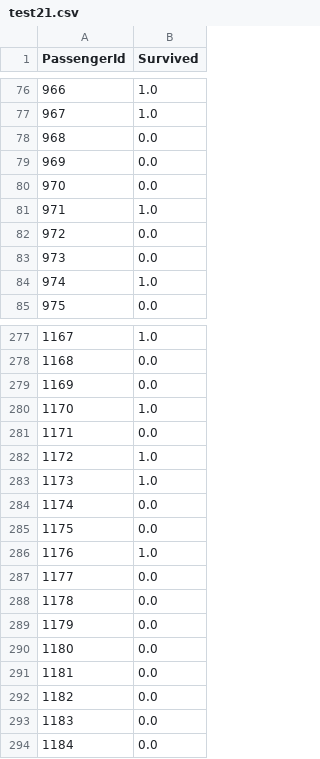
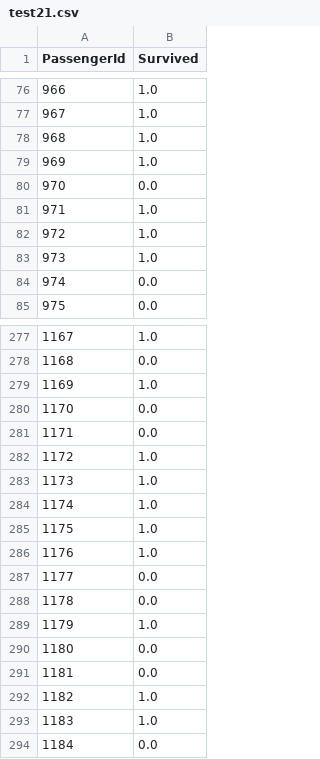
Before and after one commit to Leejoonkwon/Aia_Study, a CSV file: test21.csv, drawn as a sheet; only a part is shown, gaps mark what is left out; the diff covers the shown part only.

```diff
--- a/test21.csv
+++ b/test21.csv
@@ -77,9 +77,9 @@ PassengerId,Survived
 967,1.0
-968,0.0
-969,0.0
+968,1.0
+969,1.0
 970,0.0
 971,1.0
-972,0.0
-973,0.0
-974,1.0
+972,1.0
+973,1.0
+974,0.0
 975,0.0
@@ -278,4 +278,4 @@ PassengerId,Survived
 1168,0.0
-1169,0.0
-1170,1.0
+1169,1.0
+1170,0.0
 1171,0.0
@@ -283,4 +283,4 @@ PassengerId,Survived
 1173,1.0
-1174,0.0
-1175,0.0
+1174,1.0
+1175,1.0
 1176,1.0
@@ -288,7 +288,7 @@ PassengerId,Survived
 1178,0.0
-1179,0.0
+1179,1.0
 1180,0.0
 1181,0.0
-1182,0.0
-1183,0.0
+1182,1.0
+1183,1.0
 1184,0.0
```
Also changed, not shown: 62 edited cells elsewhere in this file, 2 other files.
